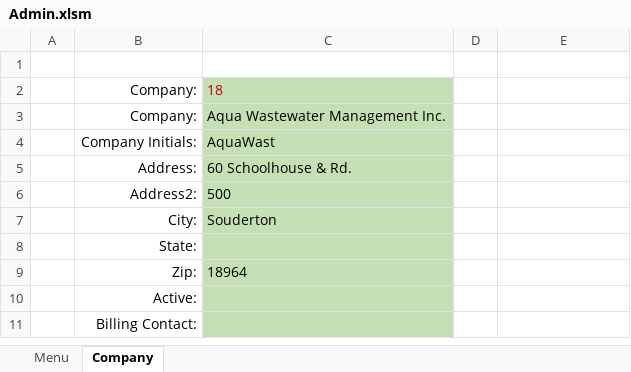
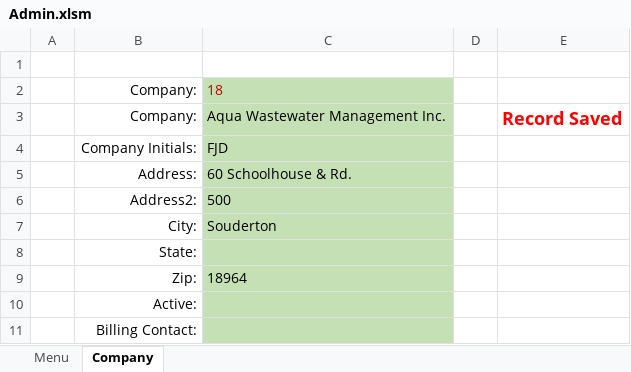
Before and after one commit to FrankDesimone/DP, an Excel workbook: DP/Excel/Admin.xlsm, sheet Company, drawn as a sheet; values as stored, in another font and other column widths than the file's, no borders; charts and pictures not drawn; the diff names each change by its address in the sheet, - before the commit and + after, or states it on an @@ line.

Commit message:
customers

```diff
--- a/DP/Excel/Admin.xlsm (sheet Company)
+++ b/DP/Excel/Admin.xlsm (sheet Company)
-E3: (empty)
+E3: Record Saved
-C4: AquaWast
+C4: FJD
```
Also changed, not shown: charts or pictures.
